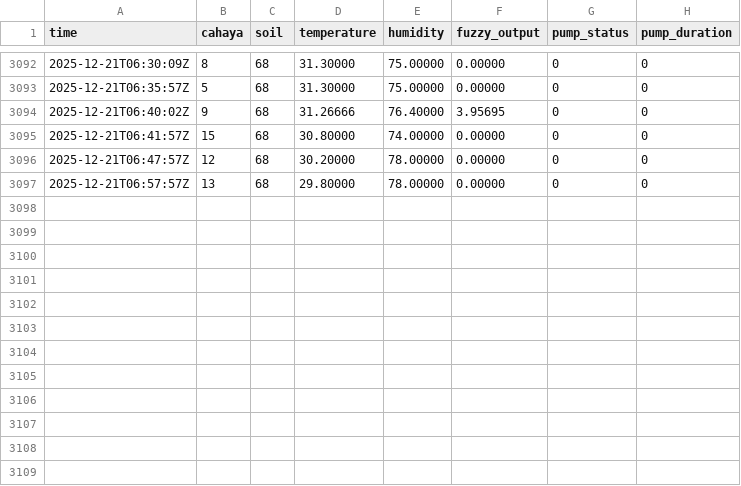
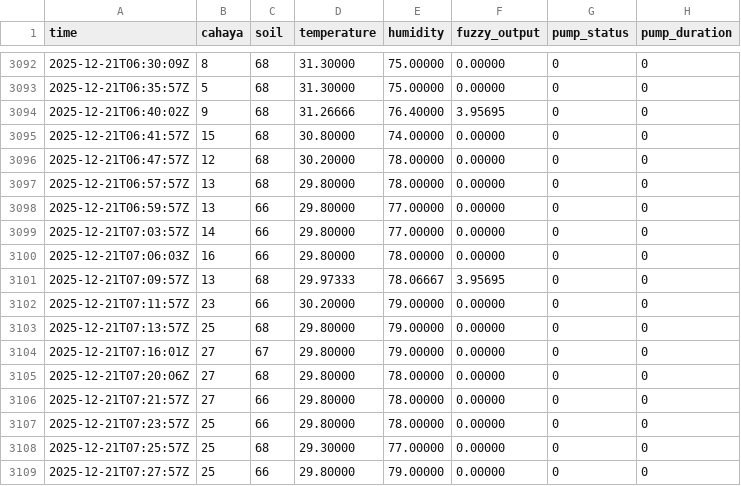
Before and after one commit to ramasn/iot_logger_1, a CSV file: wemos_log.csv, drawn as a sheet; only a part is shown, gaps mark what is left out; the diff names each change by its address in the sheet, - before the commit and + after, or states it on an @@ line.

Commit message:
Update sensor log

```diff
--- a/wemos_log.csv
+++ b/wemos_log.csv
+row 3098: 2025-12-21T06:59:57Z | 13 | 66 | 29.80000 | 77.00000 | 0.00000 | 0 | 0
+row 3099: 2025-12-21T07:03:57Z | 14 | 66 | 29.80000 | 77.00000 | 0.00000 | 0 | 0
+row 3100: 2025-12-21T07:06:03Z | 16 | 66 | 29.80000 | 78.00000 | 0.00000 | 0 | 0
+row 3101: 2025-12-21T07:09:57Z | 13 | 68 | 29.97333 | 78.06667 | 3.95695 | 0 | 0
+row 3102: 2025-12-21T07:11:57Z | 23 | 66 | 30.20000 | 79.00000 | 0.00000 | 0 | 0
+row 3103: 2025-12-21T07:13:57Z | 25 | 68 | 29.80000 | 79.00000 | 0.00000 | 0 | 0
+row 3104: 2025-12-21T07:16:01Z | 27 | 67 | 29.80000 | 79.00000 | 0.00000 | 0 | 0
+row 3105: 2025-12-21T07:20:06Z | 27 | 68 | 29.80000 | 78.00000 | 0.00000 | 0 | 0
+row 3106: 2025-12-21T07:21:57Z | 27 | 66 | 29.80000 | 78.00000 | 0.00000 | 0 | 0
+row 3107: 2025-12-21T07:23:57Z | 25 | 66 | 29.80000 | 78.00000 | 0.00000 | 0 | 0
+row 3108: 2025-12-21T07:25:57Z | 25 | 68 | 29.30000 | 77.00000 | 0.00000 | 0 | 0
+row 3109: 2025-12-21T07:27:57Z | 25 | 66 | 29.80000 | 79.00000 | 0.00000 | 0 | 0
```
